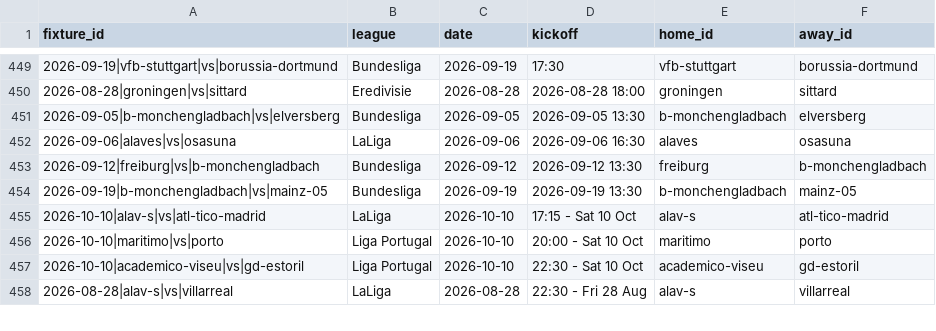
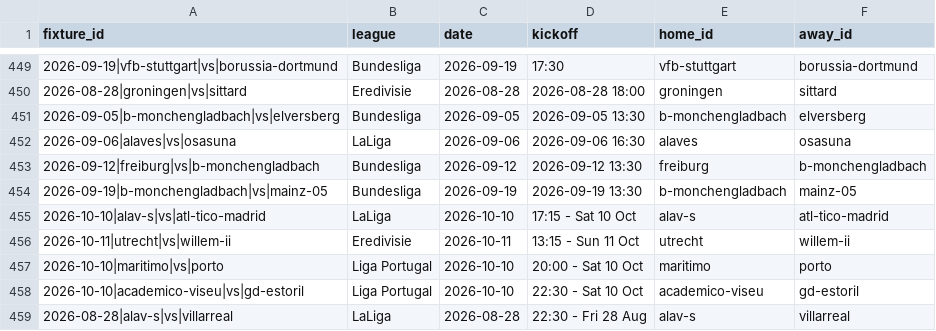
Before and after one commit to temesgen-982/consensus-temp, a CSV file: data/canonical/fixtures.csv, drawn as a sheet; only a part is shown, gaps mark what is left out.

```diff
--- a/data/canonical/fixtures.csv
+++ b/data/canonical/fixtures.csv
@@ -455,2 +455,3 @@ fixture_id,league,date,kickoff,home_id,away_id
 2026-10-10|alav-s|vs|atl-tico-madrid,LaLiga,2026-10-10,17:15 - Sat 10 Oct,alav-s,atl-tico-madrid
+2026-10-11|utrecht|vs|willem-ii,Eredivisie,2026-10-11,13:15 - Sun 11 Oct,utrecht,willem-ii
 2026-10-10|maritimo|vs|porto,Liga Portugal,2026-10-10,20:00 - Sat 10 Oct,maritimo,porto
```
Also changed, not shown: data/canonical/aliases.csv, data/canonical/review_aliases.csv, 12 other files.
